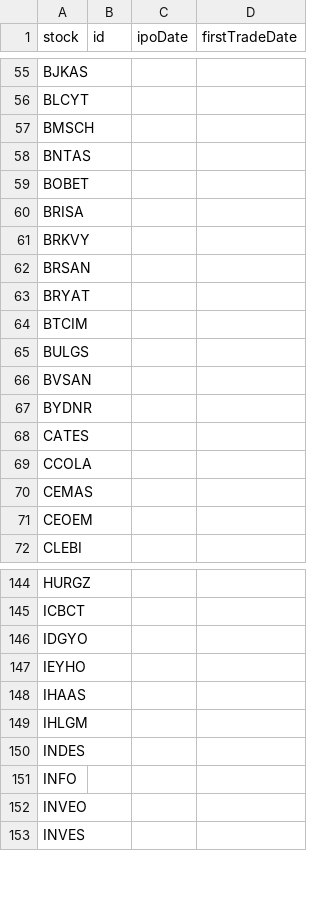
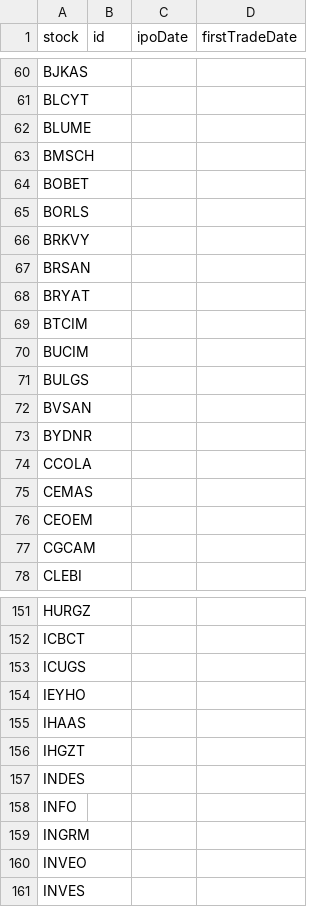
Before and after one commit to therkut/bistLists, a CSV file: data/stock_xktumext_data.csv, drawn as a sheet; only a part is shown, gaps mark what is left out; the diff covers the shown part only.

```diff
--- a/data/stock_xktumext_data.csv
+++ b/data/stock_xktumext_data.csv
@@ -56,6 +61,6 @@ BJKAS,,,
 BLCYT,,,
+BLUME,,,
 BMSCH,,,
-BNTAS,,,
 BOBET,,,
-BRISA,,,
+BORLS,,,
 BRKVY,,,
@@ -64,2 +69,3 @@ BRYAT,,,
 BTCIM,,,
+BUCIM,,,
 BULGS,,,
@@ -67,3 +73,2 @@ BVSAN,,,
 BYDNR,,,
-CATES,,,
 CCOLA,,,
@@ -71,2 +76,3 @@ CEMAS,,,
 CEOEM,,,
+CGCAM,,,
 CLEBI,,,
@@ -145,8 +152,9 @@ HURGZ,,,
 ICBCT,,,
-IDGYO,,,
+ICUGS,,,
 IEYHO,,,
 IHAAS,,,
-IHLGM,,,
+IHGZT,,,
 INDES,,,
 INFO,,,
+INGRM,,,
 INVEO,,,
```
Also changed, not shown: 21 added rows, 17 removed rows and 3 edited cells elsewhere in this file, data/Katilim_Endeksi_Onay_Tablosu.csv, data/stock_xktum_data.csv, 5 other files.
